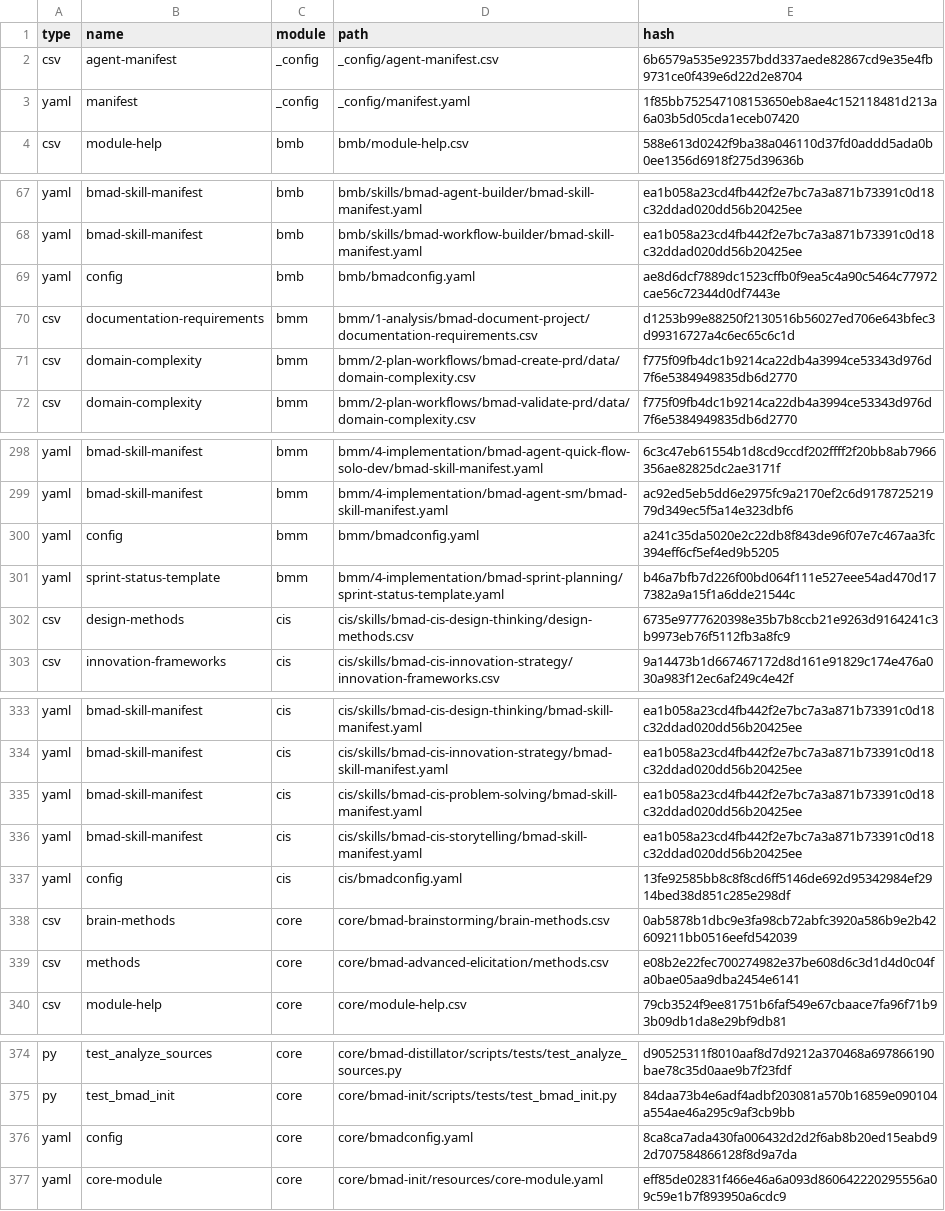
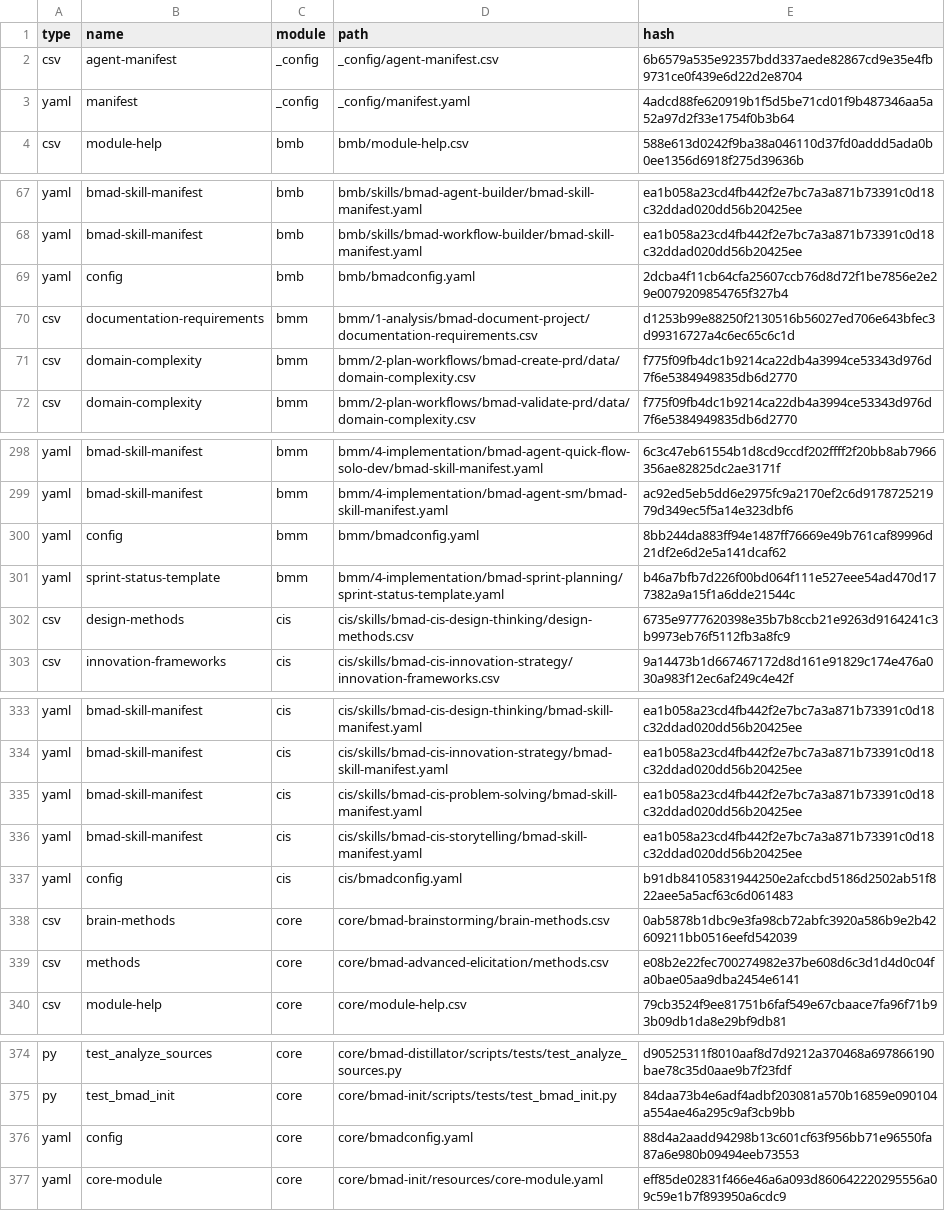
Before and after one commit to crisweber2600/Lens.Core.Src, a CSV file: _bmad/_config/files-manifest.csv, drawn as a sheet; only a part is shown, gaps mark what is left out; the diff covers the shown part only.

```diff
--- a/_bmad/_config/files-manifest.csv
+++ b/_bmad/_config/files-manifest.csv
@@ -2,3 +2,3 @@ type,name,module,path,hash
 "csv","agent-manifest","_config","_config/agent-manifest.csv","6b6579a535e92357bdd337aede82867cd9e35e4fb9731ce0f439e6d22d2e8704"
-"yaml","manifest","_config","_config/manifest.yaml","1f85bb752547108153650eb8ae4c152118481d213a6a03b5d05cda1eceb07420"
+"yaml","manifest","_config","_config/manifest.yaml","4adcd88fe620919b1f5d5be71cd01f9b487346aa5a52a97d2f33e1754f0b3b64"
 "csv","module-help","bmb","bmb/module-help.csv","588e613d0242f9ba38a046110d37fd0addd5ada0b0ee1356d6918f275d39636b"
@@ -68,3 +68,3 @@ type,name,module,path,hash
 "yaml","bmad-skill-manifest","bmb","bmb/skills/bmad-workflow-builder/bmad-skill-manifest.yaml","ea1b058a23cd4fb442f2e7bc7a3a871b73391c0d18c32ddad020dd56b20425ee"
-"yaml","config","bmb","bmb/bmadconfig.yaml","ae8d6dcf7889dc1523cffb0f9ea5c4a90c5464c77972cae56c72344d0df7443e"
+"yaml","config","bmb","bmb/bmadconfig.yaml","2dcba4f11cb64cfa25607ccb76d8d72f1be7856e2e29e0079209854765f327b4"
 "csv","documentation-requirements","bmm","bmm/1-analysis/bmad-document-project/documentation-requirements.csv","d1253b99e88250f2130516b56027ed706e643bfec3d99316727a4c6ec65c6c1d"
@@ -299,3 +299,3 @@ type,name,module,path,hash
 "yaml","bmad-skill-manifest","bmm","bmm/4-implementation/bmad-agent-sm/bmad-skill-manifest.yaml","ac92ed5eb5dd6e2975fc9a2170ef2c6d917872521979d349ec5f5a14e323dbf6"
-"yaml","config","bmm","bmm/bmadconfig.yaml","a241c35da5020e2c22db8f843de96f07e7c467aa3fc394eff6cf5ef4ed9b5205"
+"yaml","config","bmm","bmm/bmadconfig.yaml","8bb244da883ff94e1487ff76669e49b761caf89996d21df2e6d2e5a141dcaf62"
 "yaml","sprint-status-template","bmm","bmm/4-implementation/bmad-sprint-planning/sprint-status-template.yaml","b46a7bfb7d226f00bd064f111e527eee54ad470d177382a9a15f1a6dde21544c"
@@ -336,3 +336,3 @@ type,name,module,path,hash
 "yaml","bmad-skill-manifest","cis","cis/skills/bmad-cis-storytelling/bmad-skill-manifest.yaml","ea1b058a23cd4fb442f2e7bc7a3a871b73391c0d18c32ddad020dd56b20425ee"
-"yaml","config","cis","cis/bmadconfig.yaml","13fe92585bb8c8f8cd6ff5146de692d95342984ef2914bed38d851c285e298df"
+"yaml","config","cis","cis/bmadconfig.yaml","b91db84105831944250e2afccbd5186d2502ab51f822aee5a5acf63c6d061483"
 "csv","brain-methods","core","core/bmad-brainstorming/brain-methods.csv","0ab5878b1dbc9e3fa98cb72abfc3920a586b9e2b42609211bb0516eefd542039"
@@ -375,3 +375,3 @@ type,name,module,path,hash
 "py","test_bmad_init","core","core/bmad-init/scripts/tests/test_bmad_init.py","84daa73b4e6adf4adbf203081a570b16859e090104a554ae46a295c9af3cb9bb"
-"yaml","config","core","core/bmadconfig.yaml","8ca8ca7ada430fa006432d2d2f6ab8b20ed15eabd92d707584866128f8d9a7da"
+"yaml","config","core","core/bmadconfig.yaml","88d4a2aadd94298b13c601cf63f956bb71e96550fa87a6e980b09494eeb73553"
 "yaml","core-module","core","core/bmad-init/resources/core-module.yaml","eff85de02831f466e46a6a093d860642220295556a09c59e1b7f893950a6cdc9"
```
Also changed, not shown: 3 edited cells elsewhere in this file, _bmad/_config/custom/lens-work/lens-work/bmad-lens-work-setup/assets/module-help.csv, 30 other files.
